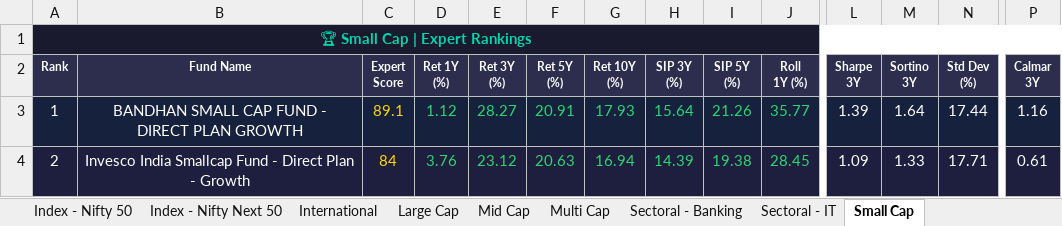
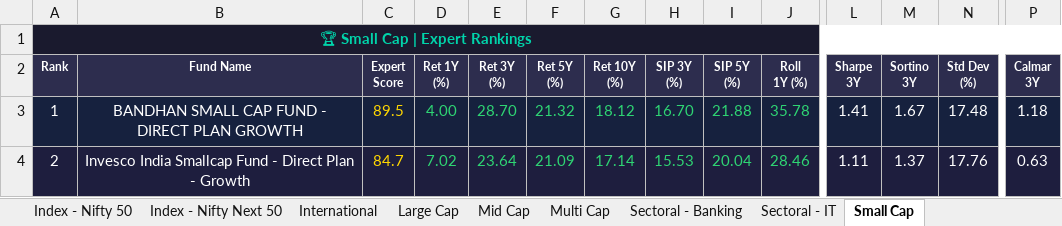
Before and after one commit to myfinancialria/mf-data-fetcher, an Excel workbook: output/MF_Expert_Rankings.xlsx, sheet Small Cap, drawn as a sheet; only a part is shown, gaps mark what is left out; values as stored, in another font and other column widths than the file's, no borders; the diff covers the shown part only; the diff names each change by its address in the sheet, - before the commit and + after, or states it on an @@ line.

```diff
--- a/output/MF_Expert_Rankings.xlsx (sheet Small Cap)
+++ b/output/MF_Expert_Rankings.xlsx (sheet Small Cap)
-C3 (Expert Score): 89.1
+C3 (Expert Score): 89.5
-D3 (Ret 1Y (%)): 1.12
+D3 (Ret 1Y (%)): 4.00
-E3 (Ret 3Y (%)): 28.27
+E3 (Ret 3Y (%)): 28.70
-F3 (Ret 5Y (%)): 20.91
+F3 (Ret 5Y (%)): 21.32
-G3 (Ret 10Y (%)): 17.93
+G3 (Ret 10Y (%)): 18.12
-H3 (SIP 3Y (%)): 15.64
+H3 (SIP 3Y (%)): 16.70
-I3 (SIP 5Y (%)): 21.26
+I3 (SIP 5Y (%)): 21.88
-J3 (Roll 1Y (%)): 35.77
+J3 (Roll 1Y (%)): 35.78
-L3 (Sharpe 3Y): 1.39
+L3 (Sharpe 3Y): 1.41
-M3 (Sortino 3Y): 1.64
+M3 (Sortino 3Y): 1.67
-N3 (Std Dev (%)): 17.44
+N3 (Std Dev (%)): 17.48
-P3 (Calmar 3Y): 1.16
+P3 (Calmar 3Y): 1.18
-C4 (Expert Score): 84
+C4 (Expert Score): 84.7
-D4 (Ret 1Y (%)): 3.76
+D4 (Ret 1Y (%)): 7.02
-E4 (Ret 3Y (%)): 23.12
+E4 (Ret 3Y (%)): 23.64
-F4 (Ret 5Y (%)): 20.63
+F4 (Ret 5Y (%)): 21.09
-G4 (Ret 10Y (%)): 16.94
+G4 (Ret 10Y (%)): 17.14
-H4 (SIP 3Y (%)): 14.39
+H4 (SIP 3Y (%)): 15.53
-I4 (SIP 5Y (%)): 19.38
+I4 (SIP 5Y (%)): 20.04
-J4 (Roll 1Y (%)): 28.45
+J4 (Roll 1Y (%)): 28.46
-L4 (Sharpe 3Y): 1.09
+L4 (Sharpe 3Y): 1.11
-M4 (Sortino 3Y): 1.33
+M4 (Sortino 3Y): 1.37
-N4 (Std Dev (%)): 17.71
+N4 (Std Dev (%)): 17.76
-P4 (Calmar 3Y): 0.61
+P4 (Calmar 3Y): 0.63
```
Also changed, not shown: 13 added rows, 13 removed rows, 725 edited cells and cell formats elsewhere in this sheet, sheet Mid Cap, sheet Sectoral - Banking, sheet Flexi Cap, sheet Large Cap, sheet Balanced Advantage, sheet ELSS, 11 more sheets, 3 other files.
